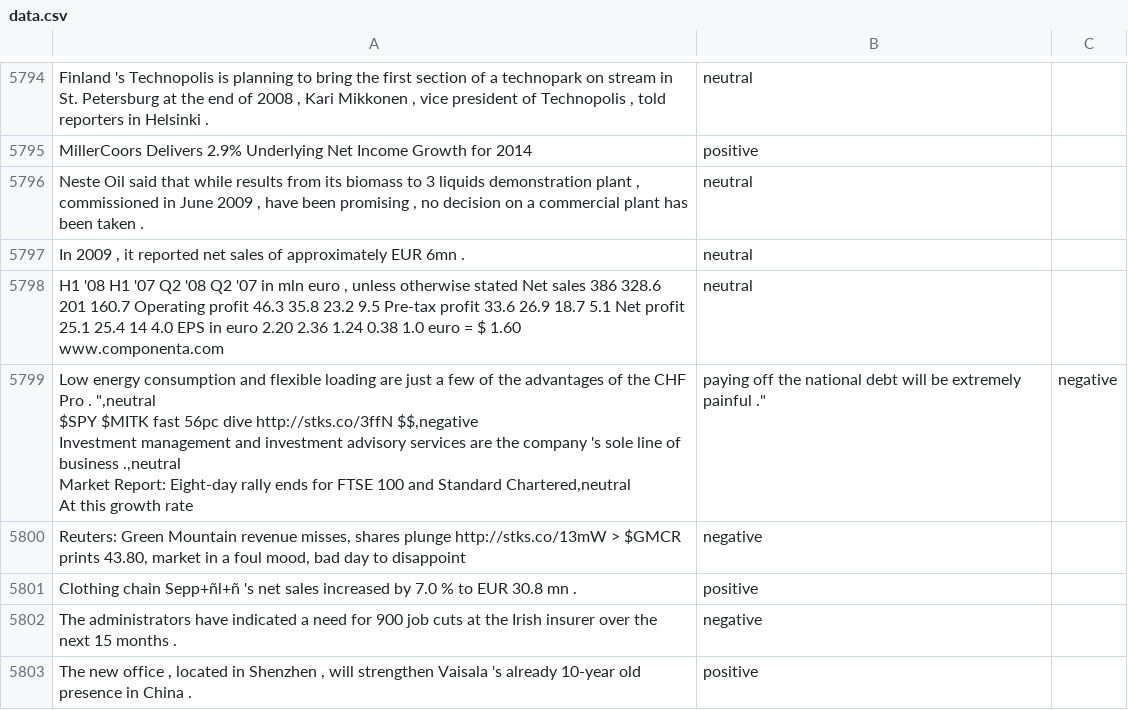
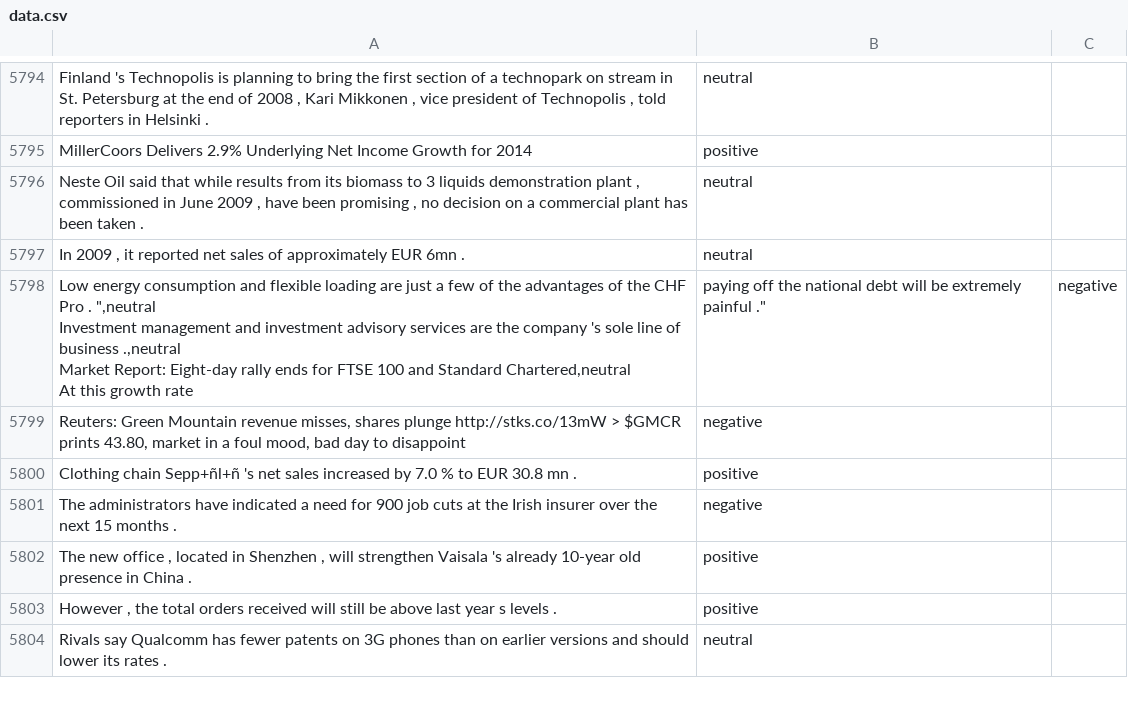
Before and after one commit to roquearmas/pruebasIA, a CSV file: data.csv, drawn as a sheet; only a part is shown, gaps mark what is left out; the shorter side is filled out with more unchanged rows.

Commit message:
Update data.csv

```diff
--- a/data.csv
+++ b/data.csv
@@ -5797,8 +5797,6 @@ MillerCoors Delivers 2.9% Underlying Net Income Growth for 2014,positive
 "In 2009 , it reported net sales of approximately EUR 6mn .",neutral
-"H1 '08 H1 '07 Q2 '08 Q2 '07 in mln euro , unless otherwise stated Net sales 386 328.6 201 160.7 Operating profit 46.3 35.8 23.2 9.5 Pre-tax profit 33.6 26.9 18.7 5.1 Net profit 25.1 25.4 14 4.0 EPS in euro 2.20 2.36 1.24 0.38 1.0 euro = $ 1.60 www.componenta.com",neutral
-"Low energy consumption and flexible loading are just a few of the advantages of the CHF Pro . "",neutral
-$SPY $MITK fast 56pc dive http://stks.co/3ffN $$,negative
-Investment management and investment advisory services are the company 's sole line of business .,neutral
-Market Report: Eight-day rally ends for FTSE 100 and Standard Chartered,neutral
-"At this growth rate , paying off the national debt will be extremely painful .",negative
+"Low energy consumption and flexible loading are just a few of the advantages of the CHF Pro . "",neutral
+Investment management and investment advisory services are the company 's sole line of business .,neutral
+Market Report: Eight-day rally ends for FTSE 100 and Standard Chartered,neutral
+"At this growth rate , paying off the national debt will be extremely painful .",negative
 "Reuters: Green Mountain revenue misses, shares plunge http://stks.co/13mW > $GMCR prints 43.80, market in a foul mood, bad day to disappoint",negative
```
